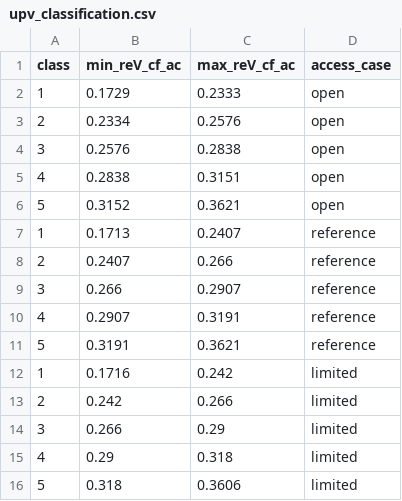
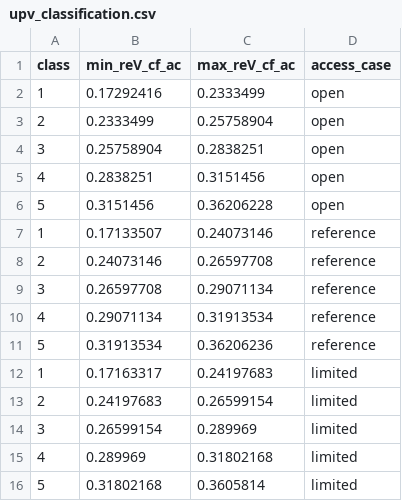
Before and after one commit to ajsbergman/ReEDS, a CSV file: inputs/capacity_exogenous/upv_classification.csv, drawn as a sheet.

```diff
--- a/inputs/capacity_exogenous/upv_classification.csv
+++ b/inputs/capacity_exogenous/upv_classification.csv
@@ -1,16 +1,16 @@
 class,min_reV_cf_ac,max_reV_cf_ac,access_case
-1,0.1729,0.2333,open
-2,0.2334,0.2576,open
-3,0.2576,0.2838,open
-4,0.2838,0.3151,open
-5,0.3152,0.3621,open
-1,0.1713,0.2407,reference
-2,0.2407,0.266,reference
-3,0.266,0.2907,reference
-4,0.2907,0.3191,reference
-5,0.3191,0.3621,reference
-1,0.1716,0.242,limited
-2,0.242,0.266,limited
-3,0.266,0.29,limited
-4,0.29,0.318,limited
-5,0.318,0.3606,limited
+1,0.17292416,0.2333499,open
+2,0.2333499,0.25758904,open
+3,0.25758904,0.2838251,open
+4,0.2838251,0.3151456,open
+5,0.3151456,0.36206228,open
+1,0.17133507,0.24073146,reference
+2,0.24073146,0.26597708,reference
+3,0.26597708,0.29071134,reference
+4,0.29071134,0.31913534,reference
+5,0.31913534,0.36206236,reference
+1,0.17163317,0.24197683,limited
+2,0.24197683,0.26599154,limited
+3,0.26599154,0.289969,limited
+4,0.289969,0.31802168,limited
+5,0.31802168,0.3605814,limited
```
Also changed, not shown: inputs/capacity_exogenous/wind-ofs_classification.csv, inputs/capacity_exogenous/wind-ons_classification.csv, 1 other file.
